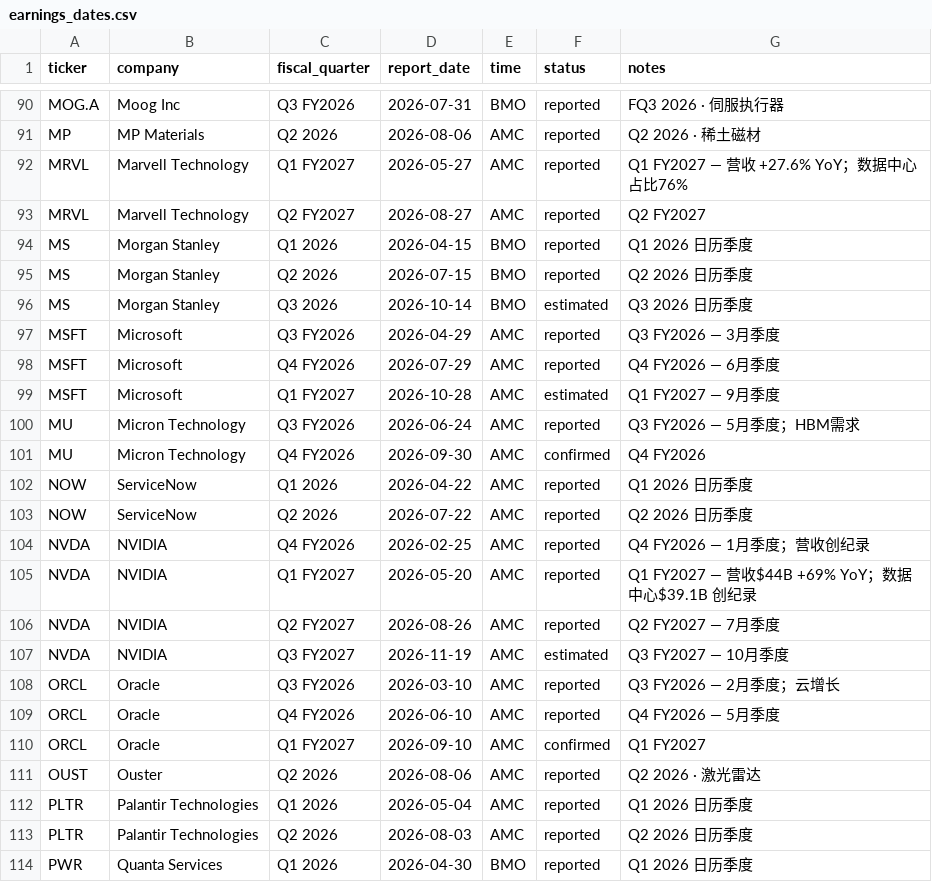
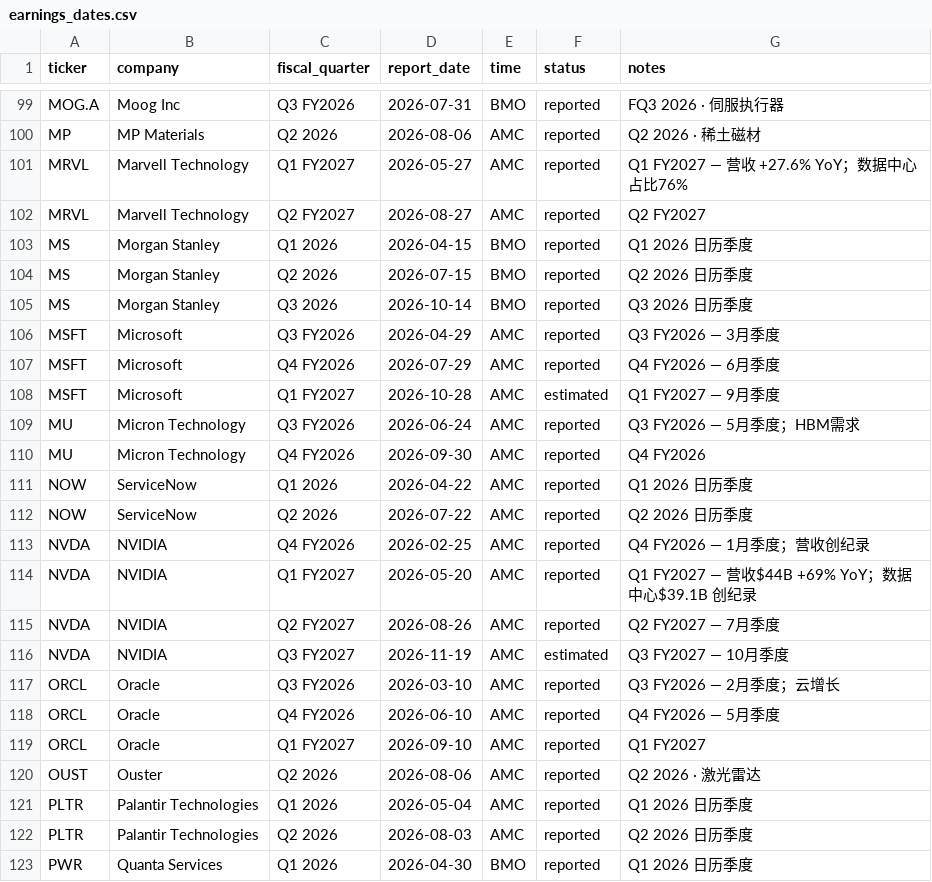
Before and after one commit to Genghua-Chen/personal-webpage, a CSV file: lazysheepcapital/data/earnings_dates.csv, drawn as a sheet; only a part is shown, gaps mark what is left out; the diff covers the shown part only.

```diff
--- a/lazysheepcapital/data/earnings_dates.csv
+++ b/lazysheepcapital/data/earnings_dates.csv
@@ -95,3 +104,3 @@ MS,Morgan Stanley,Q1 2026,2026-04-15,BMO,reported,Q1 2026 日历季度
 MS,Morgan Stanley,Q2 2026,2026-07-15,BMO,reported,Q2 2026 日历季度
-MS,Morgan Stanley,Q3 2026,2026-10-14,BMO,estimated,Q3 2026 日历季度
+MS,Morgan Stanley,Q3 2026,2026-10-14,BMO,reported,Q3 2026 日历季度
 MSFT,Microsoft,Q3 FY2026,2026-04-29,AMC,reported,Q3 FY2026 — 3月季度
@@ -100,3 +109,3 @@ MSFT,Microsoft,Q1 FY2027,2026-10-28,AMC,estimated,Q1 FY2027 — 9月季度
 MU,Micron Technology,Q3 FY2026,2026-06-24,AMC,reported,Q3 FY2026 — 5月季度；HBM需求
-MU,Micron Technology,Q4 FY2026,2026-09-30,AMC,confirmed,Q4 FY2026
+MU,Micron Technology,Q4 FY2026,2026-09-30,AMC,reported,Q4 FY2026
 NOW,ServiceNow,Q1 2026,2026-04-22,AMC,reported,Q1 2026 日历季度
@@ -109,3 +118,3 @@ ORCL,Oracle,Q3 FY2026,2026-03-10,AMC,reported,Q3 FY2026 — 2月季度；云增
 ORCL,Oracle,Q4 FY2026,2026-06-10,AMC,reported,Q4 FY2026 — 5月季度
-ORCL,Oracle,Q1 FY2027,2026-09-10,AMC,confirmed,Q1 FY2027
+ORCL,Oracle,Q1 FY2027,2026-09-10,AMC,reported,Q1 FY2027
 OUST,Ouster,Q2 2026,2026-08-06,AMC,reported,Q2 2026 · 激光雷达
```
Also changed, not shown: 10 added rows and 7 edited cells elsewhere in this file.
